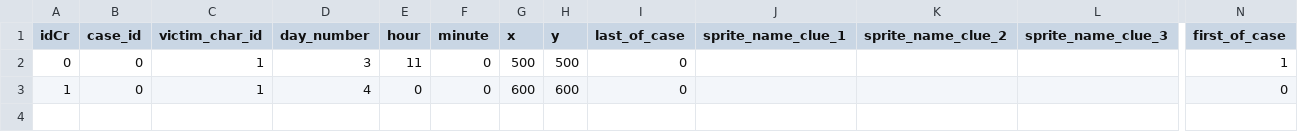
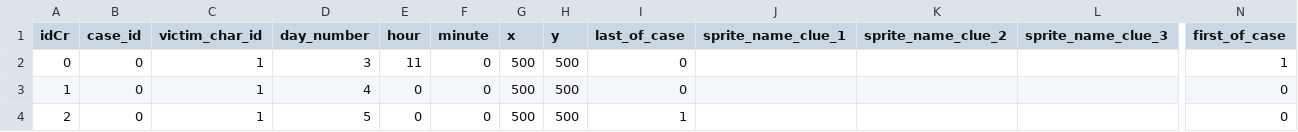
Before and after one commit to milo-vls/SAINT_MARTYRS, a CSV file: ENTRE_CHIEN_ET_LOUP/datafiles/CSVs/crimes.csv, drawn as a sheet; only a part is shown, gaps mark what is left out; rows hold the shown columns only; the diff names each change by its address in the sheet, - before the commit and + after, or states it on an @@ line.

```diff
--- a/ENTRE_CHIEN_ET_LOUP/datafiles/CSVs/crimes.csv
+++ b/ENTRE_CHIEN_ET_LOUP/datafiles/CSVs/crimes.csv
-G3 (x): 600
+G3 (x): 500
-H3 (y): 600
+H3 (y): 500
+row 4: 2 | 0 | 1 | 5 | 0 | 0 | 500 | 500 | 1 |  |  |  | 0
```
Also changed, not shown: 13 other files.
